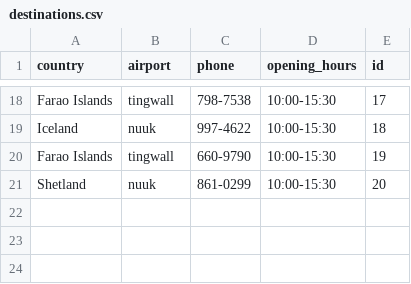
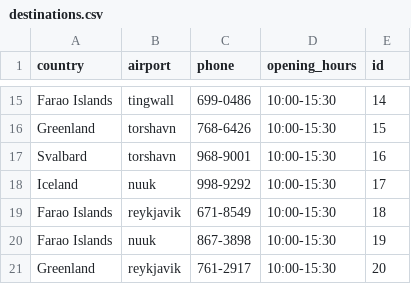
Before and after one commit to stebbilax/-VLN1-2020-H23, a CSV file: src/Data/data/destinations.csv, drawn as a sheet; only a part is shown, gaps mark what is left out; addresses are those after the commit; the diff covers the shown part only; the diff names each change by its address in the sheet, - before the commit and + after, or states it on an @@ line.

```diff
--- a/src/Data/data/destinations.csv
+++ b/src/Data/data/destinations.csv
-C15 (phone): 798-7538
+C15 (phone): 699-0486
-E15 (id): 17
+E15 (id): 14
+row 16: Greenland | torshavn | 768-6426 | 10:00-15:30 | 15
+row 17: Svalbard | torshavn | 968-9001 | 10:00-15:30 | 16
-C18 (phone): 997-4622
+C18 (phone): 998-9292
-E18 (id): 18
+E18 (id): 17
+row 19: Farao Islands | reykjavik | 671-8549 | 10:00-15:30 | 18
-B20 (airport): tingwall
+B20 (airport): nuuk
-C20 (phone): 660-9790
+C20 (phone): 867-3898
-A21 (country): Shetland
+A21 (country): Greenland
-B21 (airport): nuuk
+B21 (airport): reykjavik
-C21 (phone): 861-0299
+C21 (phone): 761-2917
```
Also changed, not shown: 4 added rows, 7 removed rows and 21 edited cells elsewhere in this file, src/Data/data/contracts.csv, src/Data/data/customers.csv, 6 other files.
